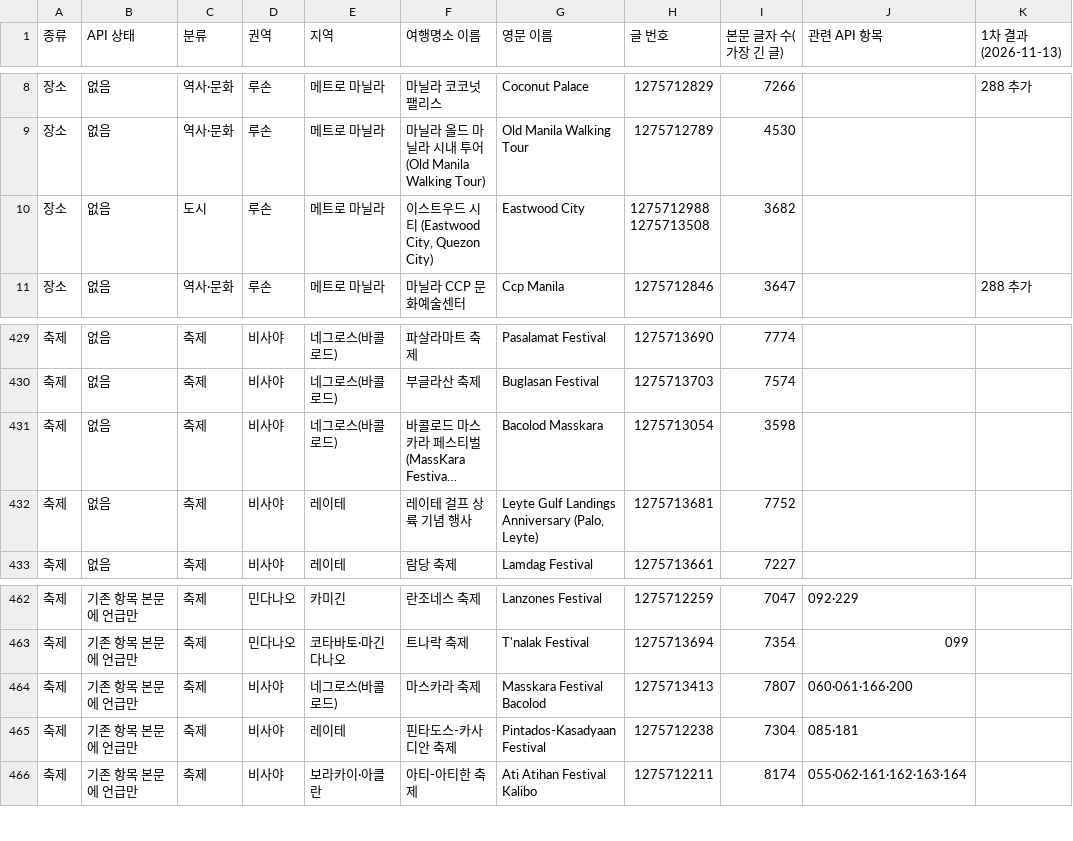
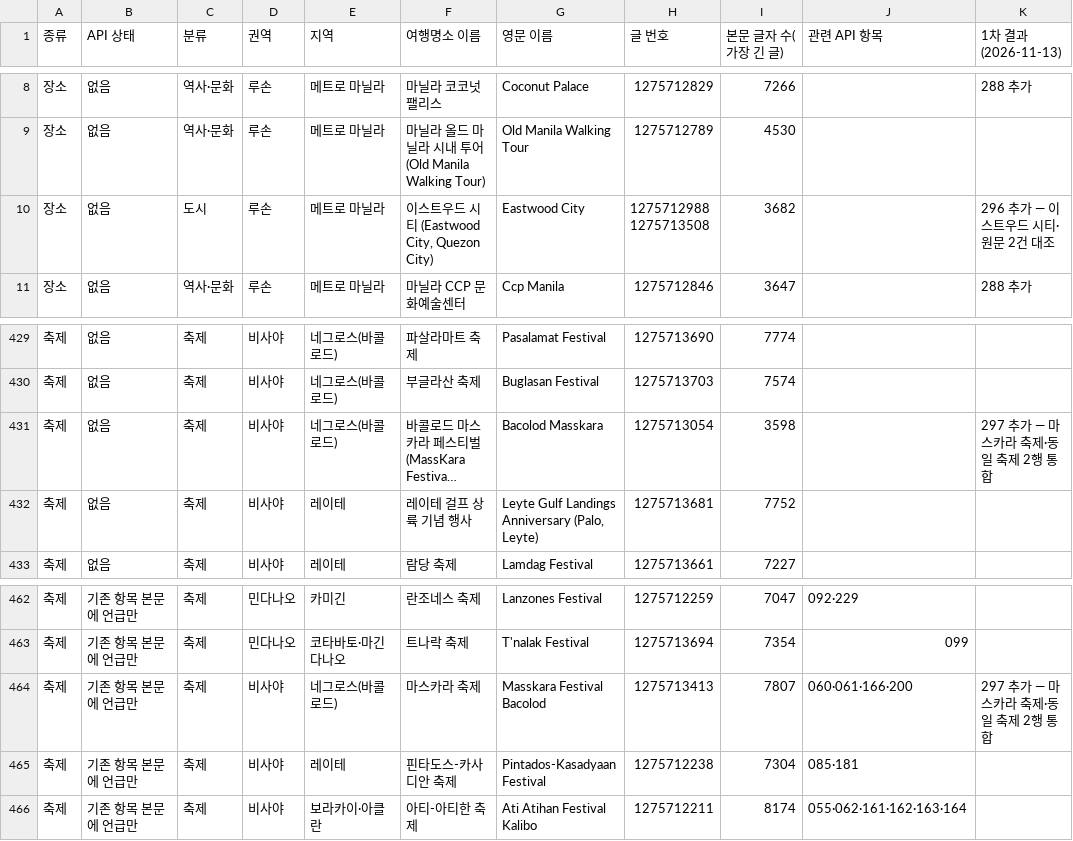
Before and after one commit to thruthesky/ph-travel-api, a TSV file: work/philgo-travel-posts-not-in-api-since-2025-08-10.tsv, drawn as a sheet; only a part is shown, gaps mark what is left out; long unchanged cells end in …; the diff names each change by its address in the sheet, - before the commit and + after, or states it on an @@ line.

```diff
--- a/work/philgo-travel-posts-not-in-api-since-2025-08-10.tsv
+++ b/work/philgo-travel-posts-not-in-api-since-2025-08-10.tsv
-K10 (1차 결과(2026-11-13)): (empty)
+K10 (1차 결과(2026-11-13)): 296 추가 — 이스트우드 시티·원문 2건 대조
-K431 (1차 결과(2026-11-13)): (empty)
+K431 (1차 결과(2026-11-13)): 297 추가 — 마스카라 축제·동일 축제 2행 통합
-K464 (1차 결과(2026-11-13)): (empty)
+K464 (1차 결과(2026-11-13)): 297 추가 — 마스카라 축제·동일 축제 2행 통합
```
Also changed, not shown: work/addition-candidates.csv, 46 other files.
